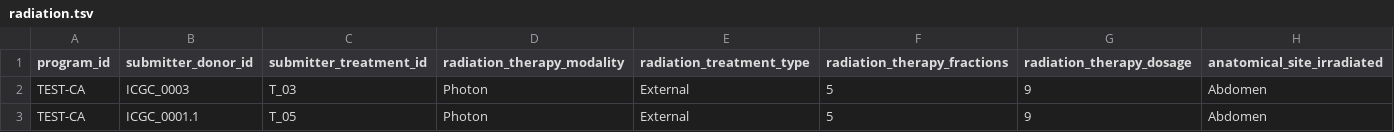
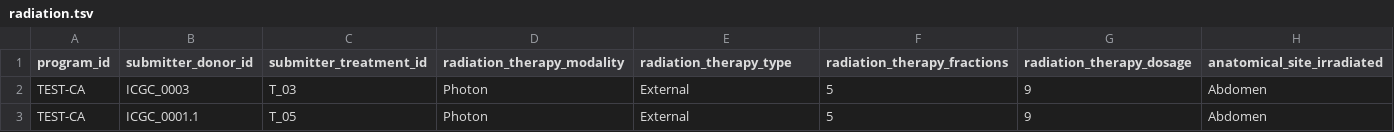
Before and after one commit to icgc-argo/e2e-test, a TSV file: src/goodtestdata/radiation.tsv, drawn as a sheet.

```diff
--- a/src/goodtestdata/radiation.tsv
+++ b/src/goodtestdata/radiation.tsv
@@ -1,2 +1,2 @@
-program_id	submitter_donor_id	submitter_treatment_id	radiation_therapy_modality	radiation_treatment_type	radiation_therapy_fractions	radiation_therapy_dosage	anatomical_site_irradiated
+program_id	submitter_donor_id	submitter_treatment_id	radiation_therapy_modality	radiation_therapy_type	radiation_therapy_fractions	radiation_therapy_dosage	anatomical_site_irradiated
 TEST-CA	ICGC_0003	T_03	Photon	External	5	9	Abdomen
```
Also changed, not shown: src/badtestdata/follow_up.tsv, src/badtestdata/radiation.tsv, 21 other files.
